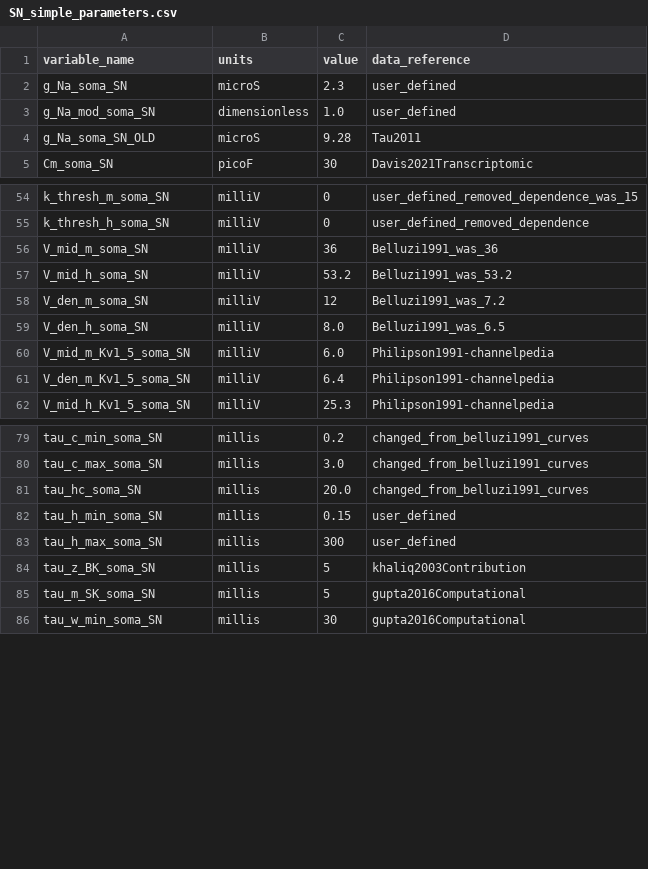
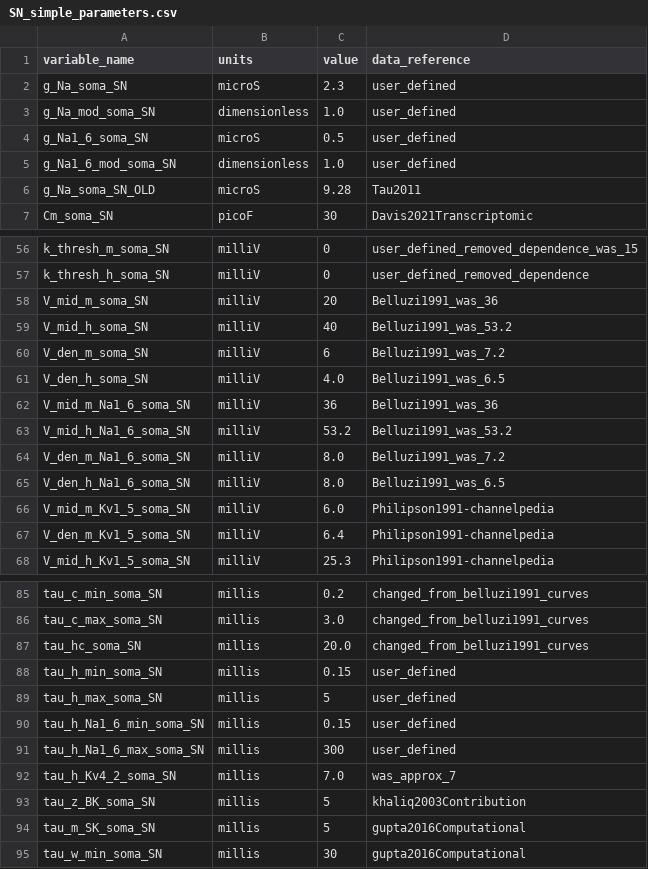
Before and after one commit to FinbarArgus/circulatory_autogen, a CSV file: resources/SN_simple_parameters.csv, drawn as a sheet; only a part is shown, gaps mark what is left out; addresses are those after the commit; the diff names each change by its address in the sheet, - before the commit and + after, or states it on an @@ line.

```diff
--- a/resources/SN_simple_parameters.csv
+++ b/resources/SN_simple_parameters.csv
+row 4: g_Na1_6_soma_SN | microS | 0.5 | user_defined
+row 5: g_Na1_6_mod_soma_SN | dimensionless | 1.0 | user_defined
-C58 (value): 36
+C58 (value): 20
-C59 (value): 53.2
+C59 (value): 40
-C60 (value): 12
+C60 (value): 6
-C61 (value): 8.0
+C61 (value): 4.0
+row 62: V_mid_m_Na1_6_soma_SN | milliV | 36 | Belluzi1991_was_36
+row 63: V_mid_h_Na1_6_soma_SN | milliV | 53.2 | Belluzi1991_was_53.2
+row 64: V_den_m_Na1_6_soma_SN | milliV | 8.0 | Belluzi1991_was_7.2
+row 65: V_den_h_Na1_6_soma_SN | milliV | 8.0 | Belluzi1991_was_6.5
-C89 (value): 300
+C89 (value): 5
+row 90: tau_h_Na1_6_min_soma_SN | millis | 0.15 | user_defined
+row 91: tau_h_Na1_6_max_soma_SN | millis | 300 | user_defined
+row 92: tau_h_Kv4_2_soma_SN | millis | 7.0 | was_approx_7
```
Also changed, not shown: 1 other file.
